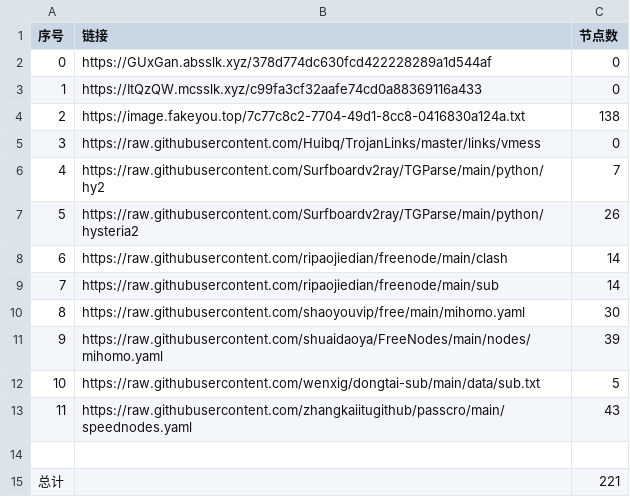
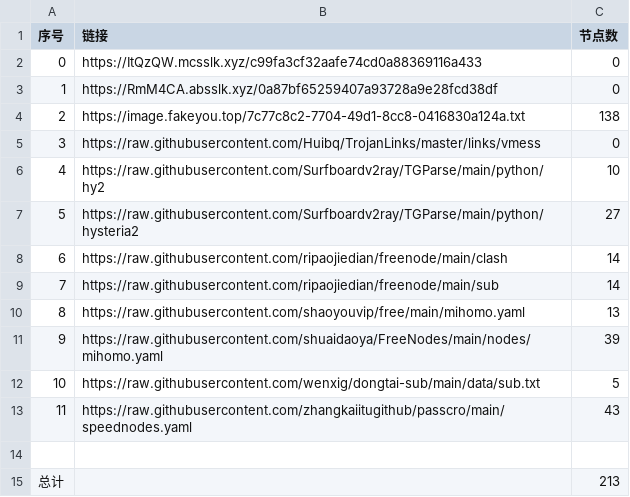
Before and after one commit to denny0810/NoMoreWalls, a CSV file: list_result.csv, drawn as a sheet.

```diff
--- a/list_result.csv
+++ b/list_result.csv
@@ -1,11 +1,11 @@
 序号,链接,节点数
-0,https://GUxGan.absslk.xyz/378d774dc630fcd422228289a1d544af,0
-1,https://ItQzQW.mcsslk.xyz/c99fa3cf32aafe74cd0a88369116a433,0
+0,https://ItQzQW.mcsslk.xyz/c99fa3cf32aafe74cd0a88369116a433,0
+1,https://RmM4CA.absslk.xyz/0a87bf65259407a93728a9e28fcd38df,0
 2,https://image.fakeyou.top/7c77c8c2-7704-49d1-8cc8-0416830a124a.txt,138
 3,https://raw.githubusercontent.com/Huibq/TrojanLinks/master/links/vmess,0
-4,https://raw.githubusercontent.com/Surfboardv2ray/TGParse/main/python/hy2,7
-5,https://raw.githubusercontent.com/Surfboardv2ray/TGParse/main/python/hysteria2,26
+4,https://raw.githubusercontent.com/Surfboardv2ray/TGParse/main/python/hy2,10
+5,https://raw.githubusercontent.com/Surfboardv2ray/TGParse/main/python/hysteria2,27
 6,https://raw.githubusercontent.com/ripaojiedian/freenode/main/clash,14
 7,https://raw.githubusercontent.com/ripaojiedian/freenode/main/sub,14
-8,https://raw.githubusercontent.com/shaoyouvip/free/main/mihomo.yaml,30
+8,https://raw.githubusercontent.com/shaoyouvip/free/main/mihomo.yaml,13
 9,https://raw.githubusercontent.com/shuaidaoya/FreeNodes/main/nodes/mihomo.yaml,39
@@ -14,2 +14,2 @@
 
-总计,,221
+总计,,213
```
Also changed, not shown: 18 other files.
